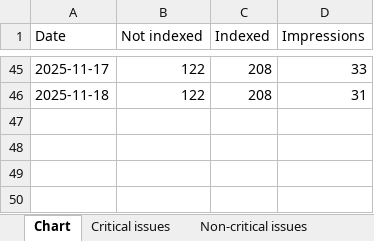
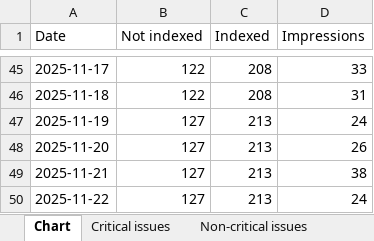
Before and after one commit to HEATLabs/HEAT-Labs-Configs, an Excel workbook: gsc-export/Coverage.xlsx, sheet Chart, drawn as a sheet; only a part is shown, gaps mark what is left out; values as stored, in another font and other column widths than the file's, no borders; the diff names each change by its address in the sheet, - before the commit and + after, or states it on an @@ line.

Commit message:
updated main GSC export files

```diff
--- a/gsc-export/Coverage.xlsx (sheet Chart)
+++ b/gsc-export/Coverage.xlsx (sheet Chart)
+row 47: 2025-11-19 | 127 | 213 | 24
+row 48: 2025-11-20 | 127 | 213 | 26
+row 49: 2025-11-21 | 127 | 213 | 38
+row 50: 2025-11-22 | 127 | 213 | 24
```
Also changed, not shown: sheet Critical issues, gsc-export/Breadcrumbs.xlsx, gsc-export/HTTPS.xlsx, 2 other files.
